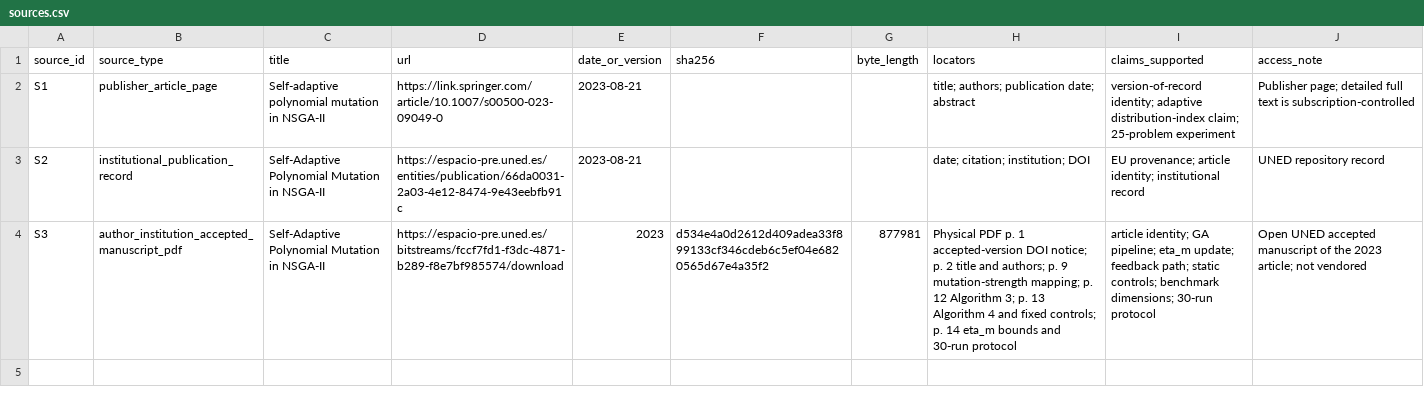
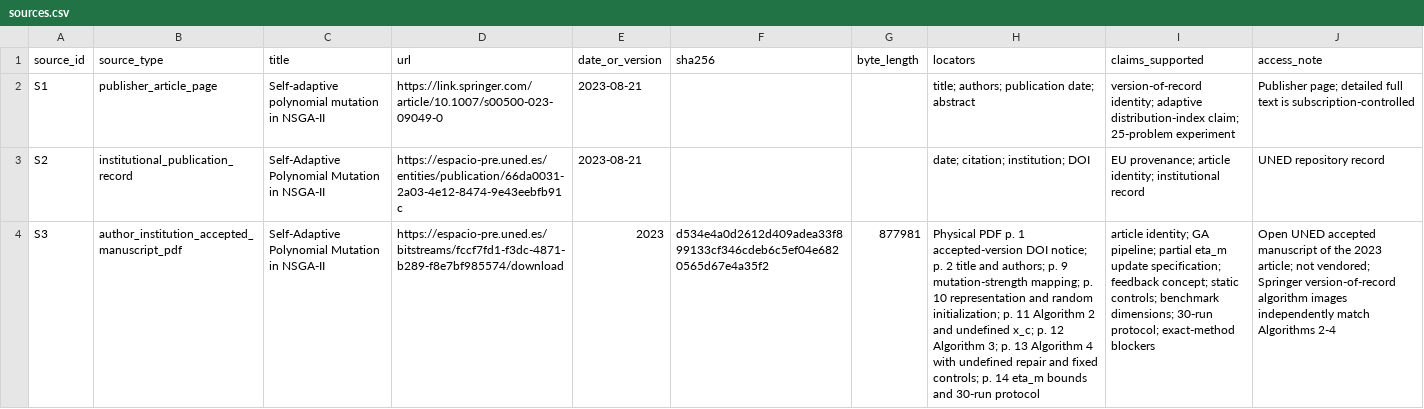
Before and after one commit to ChepaMaksym/GA-article-test, a CSV file: candidates/EU26-18/source_manifest/sources.csv, drawn as a sheet; the diff names each change by its address in the sheet, - before the commit and + after, or states it on an @@ line.

```diff
--- a/candidates/EU26-18/source_manifest/sources.csv
+++ b/candidates/EU26-18/source_manifest/sources.csv
-H4 (locators): …mapping; p. 12 Algorithm 3; p. 13 Algorithm 4 and fixed…
+H4 (locators): …mapping; p. 10 representation and random initialization; p. 11 Algorithm 2 and undefined x_c; p. 12 Algorithm 3; p. 13 Algorithm 4 with undefined repair and fixed…
-I4 (claims_supported): …GA pipeline; eta_m update; feedback path; static controls; benchmark dimensions; 30-run protocol
+I4 (claims_supported): …GA pipeline; partial eta_m update specification; feedback concept; static controls; benchmark dimensions; 30-run protocol; exact-method blockers
-J4 (access_note): …article; not vendored
+J4 (access_note): …article; not vendored; Springer version-of-record algorithm images independently match Algorithms 2-4
```
Also changed, not shown: 4 other files.
